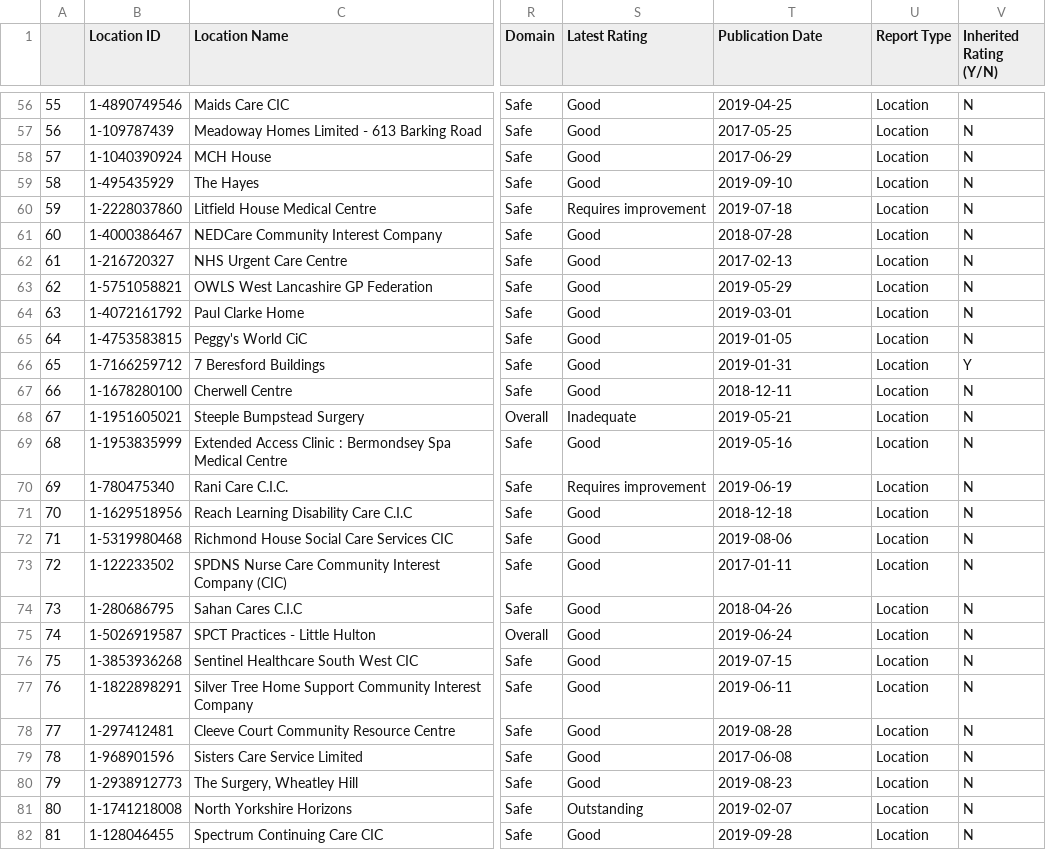
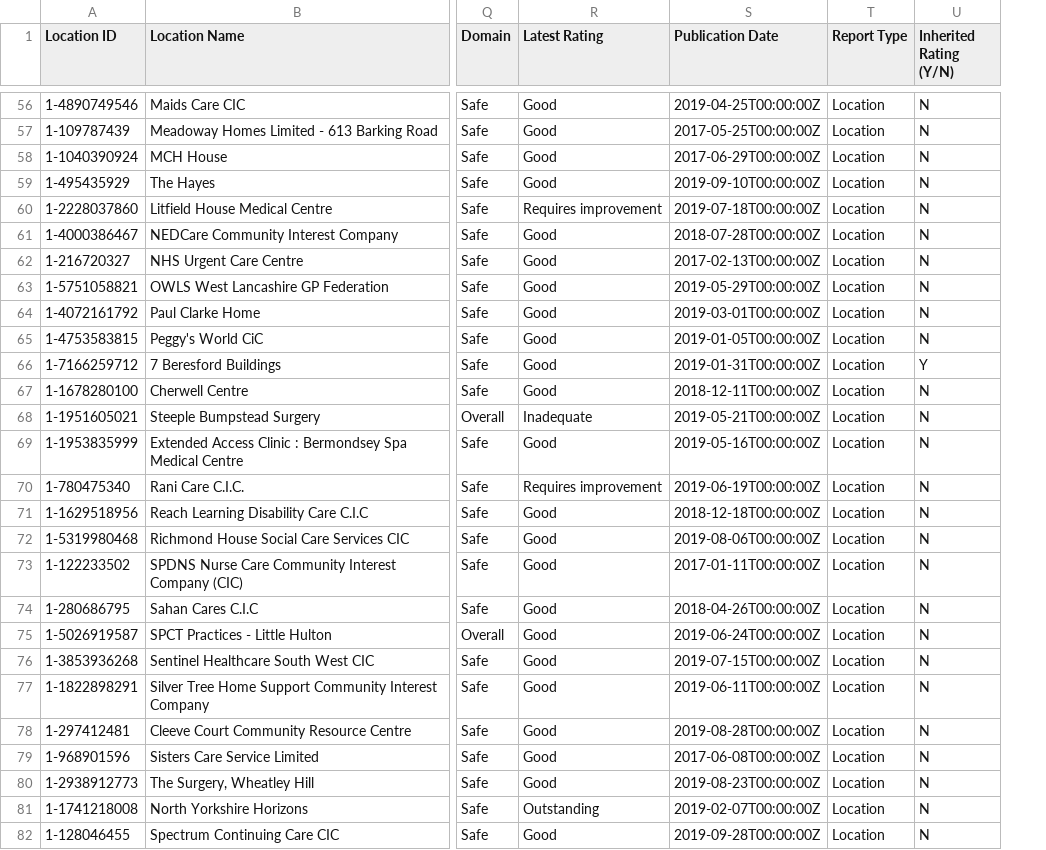
Before and after one commit to yemeng-emma/physical-partridge, a CSV file: cleaned_data/cic2019_provider.csv, drawn as a sheet; only a part is shown, gaps mark what is left out; removed rows and columns are numbered as before the commit, all else as after; the diff covers the shown part only; the diff names each change by its address in the sheet, - before the commit and + after, or states it on an @@ line.

```diff
--- a/cleaned_data/cic2019_provider.csv
+++ b/cleaned_data/cic2019_provider.csv
-column A, rows 56-82: 55 | 56 | 57 | 58 | 59 | 60 | 61 | 62 | 63 | 64 | 65 | 66 | 67 | 68 | 69 | 70 | 71 | 72 | 73 | 74 | 75 | 76 | 77 | 78 | 79 | 80 | 81
-S56 (Publication Date): 2019-04-25
+S56 (Publication Date): 2019-04-25T00:00:00Z
-S57 (Publication Date): 2017-05-25
+S57 (Publication Date): 2017-05-25T00:00:00Z
-S58 (Publication Date): 2017-06-29
+S58 (Publication Date): 2017-06-29T00:00:00Z
-S59 (Publication Date): 2019-09-10
+S59 (Publication Date): 2019-09-10T00:00:00Z
-S60 (Publication Date): 2019-07-18
+S60 (Publication Date): 2019-07-18T00:00:00Z
-S61 (Publication Date): 2018-07-28
+S61 (Publication Date): 2018-07-28T00:00:00Z
-S62 (Publication Date): 2017-02-13
+S62 (Publication Date): 2017-02-13T00:00:00Z
-S63 (Publication Date): 2019-05-29
+S63 (Publication Date): 2019-05-29T00:00:00Z
-S64 (Publication Date): 2019-03-01
+S64 (Publication Date): 2019-03-01T00:00:00Z
-S65 (Publication Date): 2019-01-05
+S65 (Publication Date): 2019-01-05T00:00:00Z
-S66 (Publication Date): 2019-01-31
+S66 (Publication Date): 2019-01-31T00:00:00Z
-S67 (Publication Date): 2018-12-11
+S67 (Publication Date): 2018-12-11T00:00:00Z
-S68 (Publication Date): 2019-05-21
+S68 (Publication Date): 2019-05-21T00:00:00Z
-S69 (Publication Date): 2019-05-16
+S69 (Publication Date): 2019-05-16T00:00:00Z
-S70 (Publication Date): 2019-06-19
+S70 (Publication Date): 2019-06-19T00:00:00Z
-S71 (Publication Date): 2018-12-18
+S71 (Publication Date): 2018-12-18T00:00:00Z
-S72 (Publication Date): 2019-08-06
+S72 (Publication Date): 2019-08-06T00:00:00Z
-S73 (Publication Date): 2017-01-11
+S73 (Publication Date): 2017-01-11T00:00:00Z
-S74 (Publication Date): 2018-04-26
+S74 (Publication Date): 2018-04-26T00:00:00Z
-S75 (Publication Date): 2019-06-24
+S75 (Publication Date): 2019-06-24T00:00:00Z
-S76 (Publication Date): 2019-07-15
+S76 (Publication Date): 2019-07-15T00:00:00Z
-S77 (Publication Date): 2019-06-11
+S77 (Publication Date): 2019-06-11T00:00:00Z
-S78 (Publication Date): 2019-08-28
+S78 (Publication Date): 2019-08-28T00:00:00Z
-S79 (Publication Date): 2017-06-08
+S79 (Publication Date): 2017-06-08T00:00:00Z
-S80 (Publication Date): 2019-08-23
+S80 (Publication Date): 2019-08-23T00:00:00Z
-S81 (Publication Date): 2019-02-07
+S81 (Publication Date): 2019-02-07T00:00:00Z
-S82 (Publication Date): 2019-09-28
+S82 (Publication Date): 2019-09-28T00:00:00Z
```
Also changed, not shown: 70 edited cells elsewhere in this file, 2 other files.
